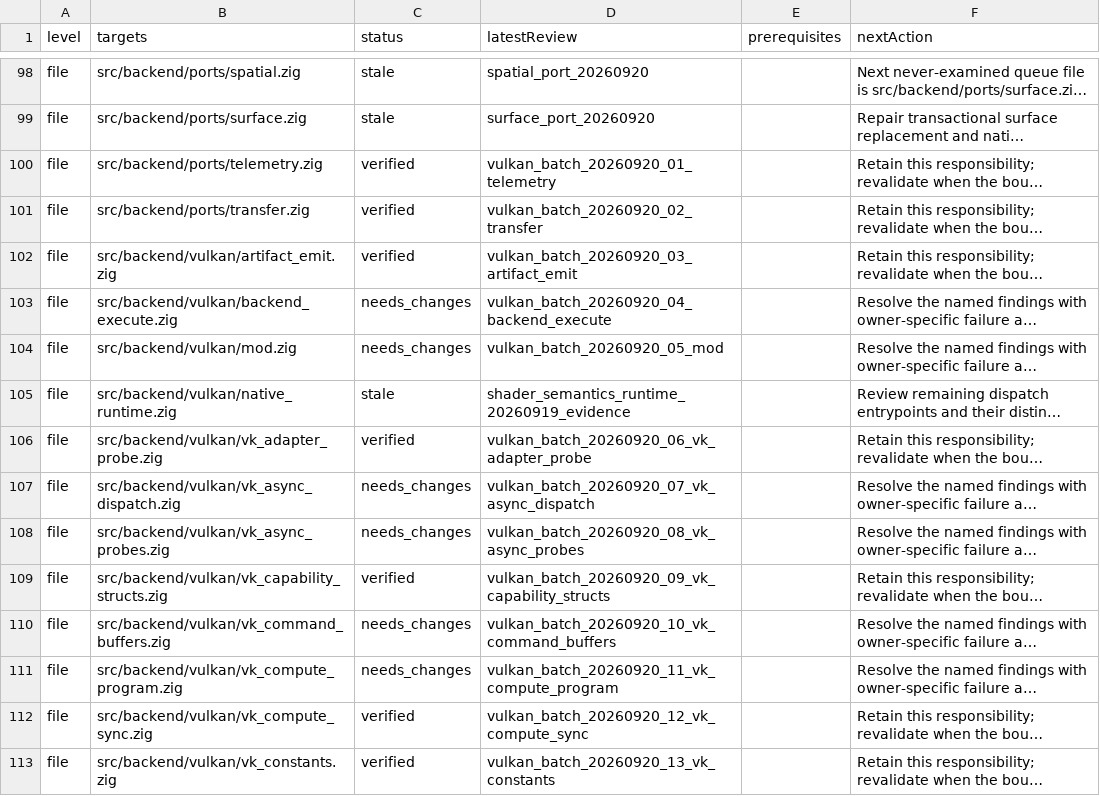
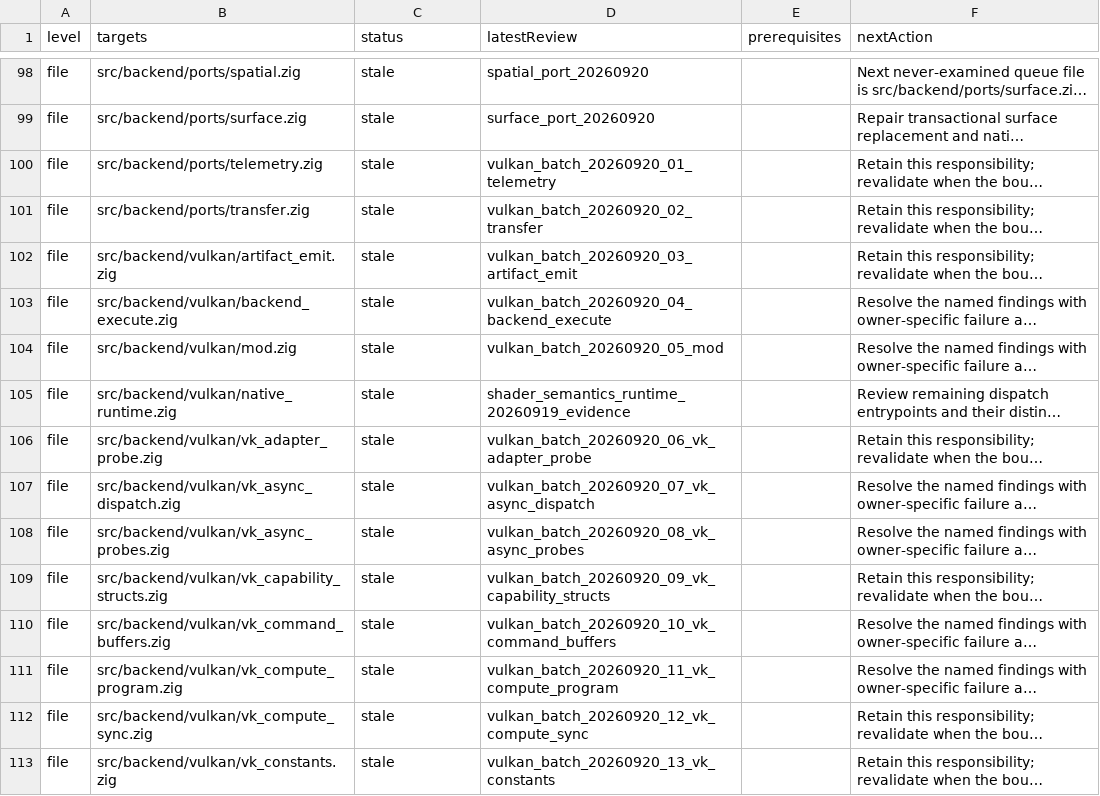
Before and after one commit to doerun/doe, a TSV file: runtime/zig/reviews/queue.tsv, drawn as a sheet; only a part is shown, gaps mark what is left out; long unchanged cells end in …; the diff covers the shown part only; the diff names each change by its address in the sheet, - before the commit and + after, or states it on an @@ line.

```diff
--- a/runtime/zig/reviews/queue.tsv
+++ b/runtime/zig/reviews/queue.tsv
-C100:C102 (status): verified
+C100:C102 (status): stale
-C103:C104 (status): needs_changes
+C103:C104 (status): stale
-C106 (status): verified
+C106 (status): stale
-C107:C108 (status): needs_changes
+C107:C108 (status): stale
-C109 (status): verified
+C109 (status): stale
-C110:C111 (status): needs_changes
+C110:C111 (status): stale
-C112:C113 (status): verified
+C112:C113 (status): stale
```
Also changed, not shown: 40 edited cells elsewhere in this file, 17 other files.
